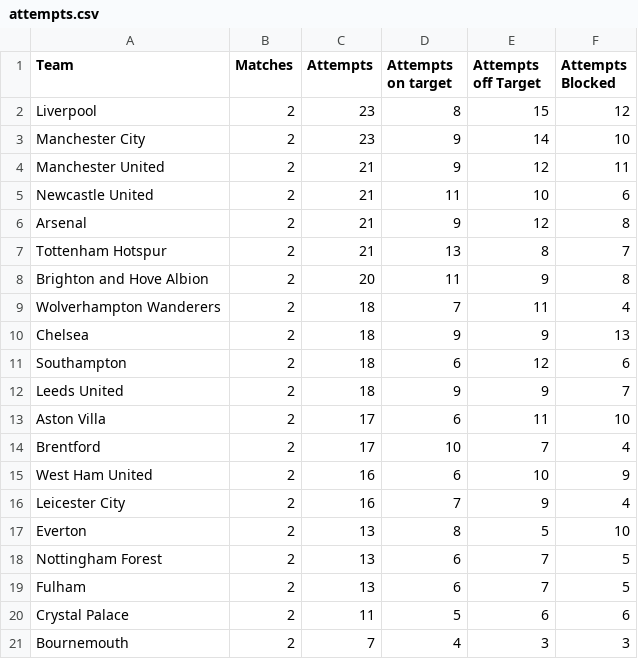
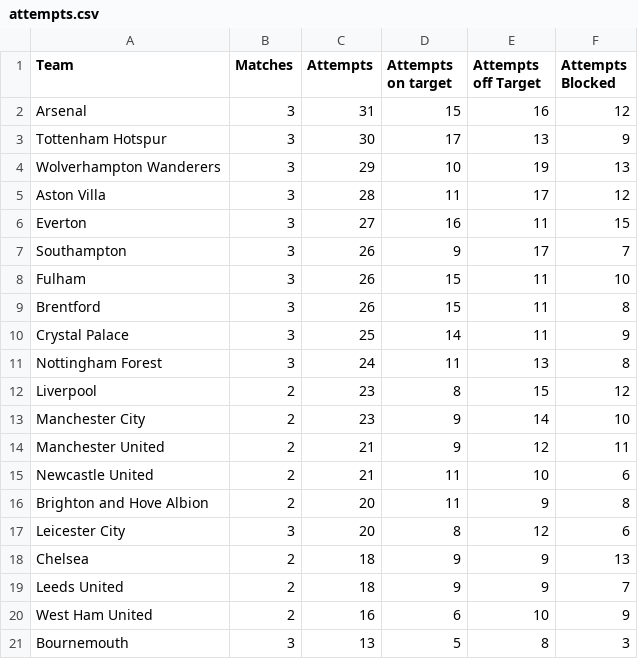
Before and after one commit to charles-adedotun/krysp-scraper, a CSV file: epl/scraped-data/attempts.csv, drawn as a sheet.

```diff
--- a/epl/scraped-data/attempts.csv
+++ b/epl/scraped-data/attempts.csv
@@ -1,2 +1,12 @@
  Team,Matches,Attempts,Attempts on target,Attempts off Target,Attempts Blocked
+  Arsenal ,3,31,15,16,12
+  Tottenham Hotspur ,3,30,17,13,9
+  Wolverhampton Wanderers ,3,29,10,19,13
+  Aston Villa ,3,28,11,17,12
+  Everton ,3,27,16,11,15
+  Southampton ,3,26,9,17,7
+  Fulham ,3,26,15,11,10
+  Brentford ,3,26,15,11,8
+  Crystal Palace ,3,25,14,11,9
+ Nottingham Forest ,3,24,11,13,8
   Liverpool ,2,23,8,15,12
@@ -5,17 +15,7 @@
   Newcastle United ,2,21,11,10,6
-  Arsenal ,2,21,9,12,8
-  Tottenham Hotspur ,2,21,13,8,7
   Brighton and Hove Albion ,2,20,11,9,8
-  Wolverhampton Wanderers ,2,18,7,11,4
+  Leicester City ,3,20,8,12,6
   Chelsea ,2,18,9,9,13
-  Southampton ,2,18,6,12,6
   Leeds United ,2,18,9,9,7
-  Aston Villa ,2,17,6,11,10
-  Brentford ,2,17,10,7,4
   West Ham United ,2,16,6,10,9
-  Leicester City ,2,16,7,9,4
-  Everton ,2,13,8,5,10
- Nottingham Forest ,2,13,6,7,5
-  Fulham ,2,13,6,7,5
-  Crystal Palace ,2,11,5,6,6
-  Bournemouth ,2,7,4,3,3
+  Bournemouth ,3,13,5,8,3
```
Also changed, not shown: epl/scraped-data/attacking.csv, epl/scraped-data/defence.csv, 6 other files.
